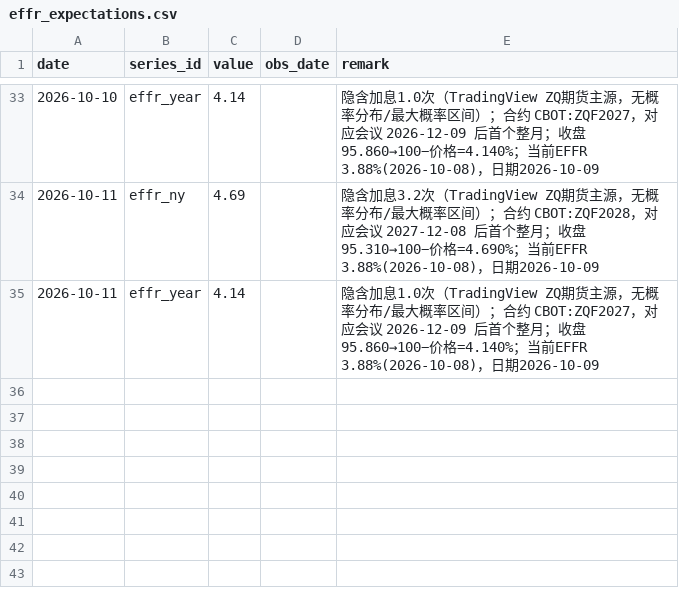
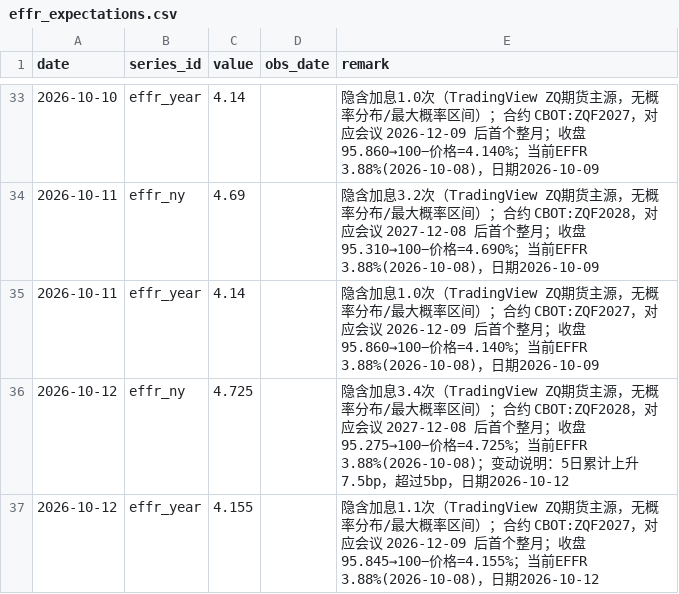
Before and after one commit to cool1990/Invest_Dashboard_V2, a CSV file: data/macro/effr_expectations.csv, drawn as a sheet; only a part is shown, gaps mark what is left out.

```diff
--- a/data/macro/effr_expectations.csv
+++ b/data/macro/effr_expectations.csv
@@ -35 +35,3 @@ date,series_id,value,obs_date,remark
 2026-10-11,effr_year,4.14,,隐含加息1.0次（TradingView ZQ期货主源，无概率分布/最大概率区间）；合约 CBOT:ZQF2027，对应会议 2026-12-09 后首个整月；收盘95.860→100−价格=4.140%；当前EFFR 3.88%(2026-10-08)，日期2026-10-09
+2026-10-12,effr_ny,4.725,,隐含加息3.4次（TradingView ZQ期货主源，无概率分布/最大概率区间）；合约 CBOT:ZQF2028，对应会议 2027-12-08 后首个整月；收盘95.275→100−价格=4.725%；当前EFFR 3.88%(2026-10-08)；变动说明：5日累计上升7.5bp，超过5bp，日期2026-10-12
+2026-10-12,effr_year,4.155,,隐含加息1.1次（TradingView ZQ期货主源，无概率分布/最大概率区间）；合约 CBOT:ZQF2027，对应会议 2026-12-09 后首个整月；收盘95.845→100−价格=4.155%；当前EFFR 3.88%(2026-10-08)，日期2026-10-12
```
Also changed, not shown: data/macro/consensus.csv, data/macro/nowcast.csv, 4 other files.
